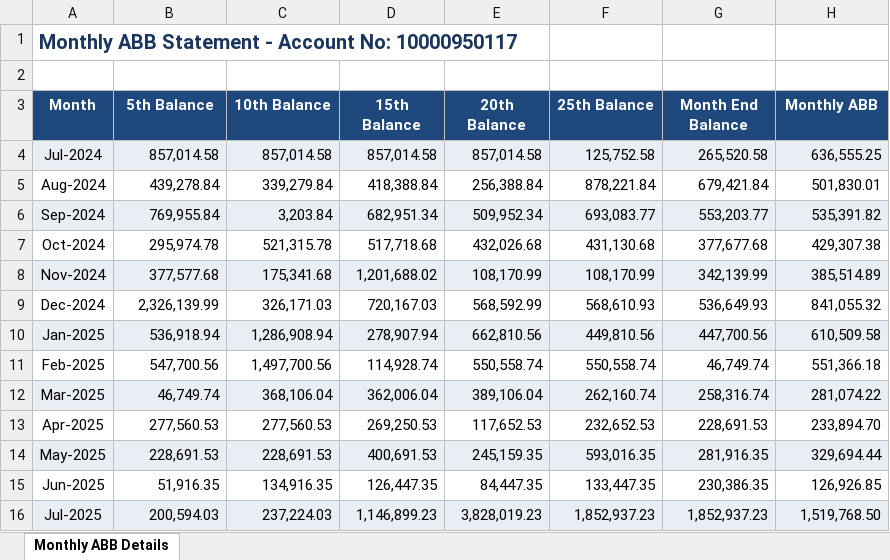
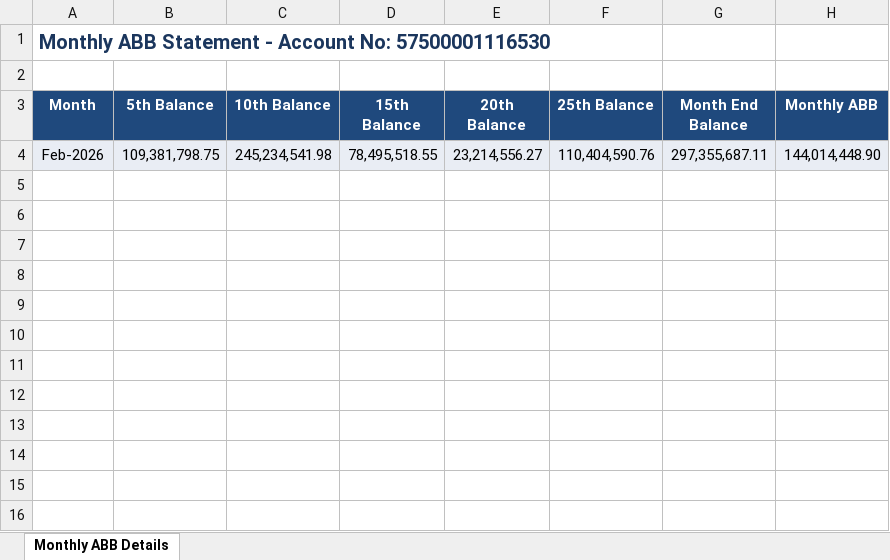
Before and after one commit to chitransh24god/Finance-Analyser, an Excel workbook: output/monthly_abb_report.xlsx, sheet Monthly ABB Details, drawn as a sheet; values as stored, in another font and other column widths than the file's, no borders; removed rows and columns are numbered as before the commit, all else as after; the diff names each change by its address in the sheet, - before the commit and + after, or states it on an @@ line.

```diff
--- a/output/monthly_abb_report.xlsx (sheet Monthly ABB Details)
+++ b/output/monthly_abb_report.xlsx (sheet Monthly ABB Details)
-A1 (Month): …Account No: 10000950117
+A1 (Month): …Account No: 57500001116530
-row 4: Jul-2024 | 857,014.58 | 857,014.58 | 857,014.58 | 857,014.58 | 125,752.58 | 265,520.58 | 636,555.25
-row 5: Aug-2024 | 439,278.84 | 339,279.84 | 418,388.84 | 256,388.84 | 878,221.84 | 679,421.84 | 501,830.01
-row 6: Sep-2024 | 769,955.84 | 3,203.84 | 682,951.34 | 509,952.34 | 693,083.77 | 553,203.77 | 535,391.82
-row 7: Oct-2024 | 295,974.78 | 521,315.78 | 517,718.68 | 432,026.68 | 431,130.68 | 377,677.68 | 429,307.38
-row 8: Nov-2024 | 377,577.68 | 175,341.68 | 1,201,688.02 | 108,170.99 | 108,170.99 | 342,139.99 | 385,514.89
-row 9: Dec-2024 | 2,326,139.99 | 326,171.03 | 720,167.03 | 568,592.99 | 568,610.93 | 536,649.93 | 841,055.32
-row 10: Jan-2025 | 536,918.94 | 1,286,908.94 | 278,907.94 | 662,810.56 | 449,810.56 | 447,700.56 | 610,509.58
-row 11: Feb-2025 | 547,700.56 | 1,497,700.56 | 114,928.74 | 550,558.74 | 550,558.74 | 46,749.74 | 551,366.18
-row 12: Mar-2025 | 46,749.74 | 368,106.04 | 362,006.04 | 389,106.04 | 262,160.74 | 258,316.74 | 281,074.22
-row 13: Apr-2025 | 277,560.53 | 277,560.53 | 269,250.53 | 117,652.53 | 232,652.53 | 228,691.53 | 233,894.70
-row 14: May-2025 | 228,691.53 | 228,691.53 | 400,691.53 | 245,159.35 | 593,016.35 | 281,916.35 | 329,694.44
-row 15: Jun-2025 | 51,916.35 | 134,916.35 | 126,447.35 | 84,447.35 | 133,447.35 | 230,386.35 | 126,926.85
-row 16: Jul-2025 | 200,594.03 | 237,224.03 | 1,146,899.23 | 3,828,019.23 | 1,852,937.23 | 1,852,937.23 | 1,519,768.50
+row 4: Feb-2026 | 109,381,798.75 | 245,234,541.98 | 78,495,518.55 | 23,214,556.27 | 110,404,590.76 | 297,355,687.11 | 144,014,448.90
```
Also changed, not shown: output/abb_report.xlsx, output/cleaned_transactions.xlsx, 2 other files.
